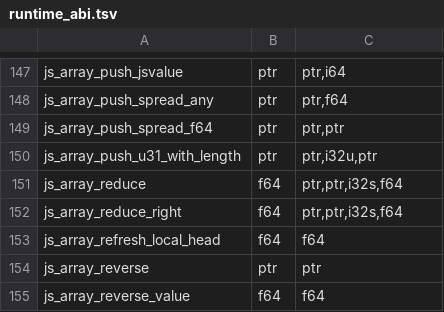
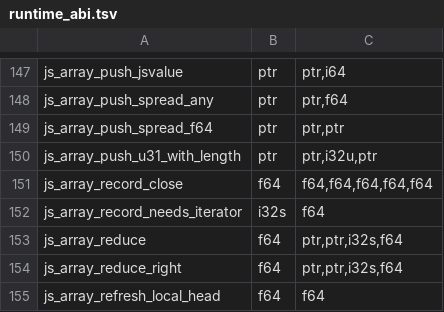
Before and after one commit to PerryTS/perry, a TSV file: crates/perry-codegen/src/wasm32/runtime_abi.tsv, drawn as a sheet; only a part is shown, gaps mark what is left out; the shorter side is filled out with more unchanged rows; the diff names each change by its address in the sheet, - before the commit and + after, or states it on an @@ line.

Commit message:
Lower ordinary array iterator records through indexed reads

```diff
--- a/crates/perry-codegen/src/wasm32/runtime_abi.tsv
+++ b/crates/perry-codegen/src/wasm32/runtime_abi.tsv
+row 151: js_array_record_close | f64 | f64,f64,f64,f64,f64
+row 152: js_array_record_needs_iterator | i32s | f64
```
Also changed, not shown: 45 other files.
